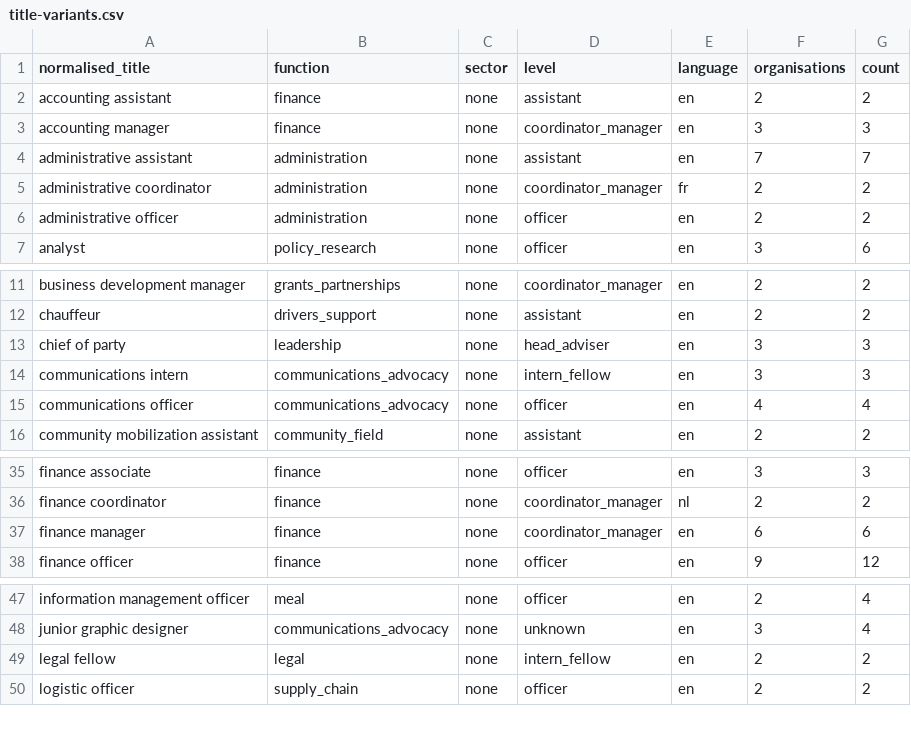
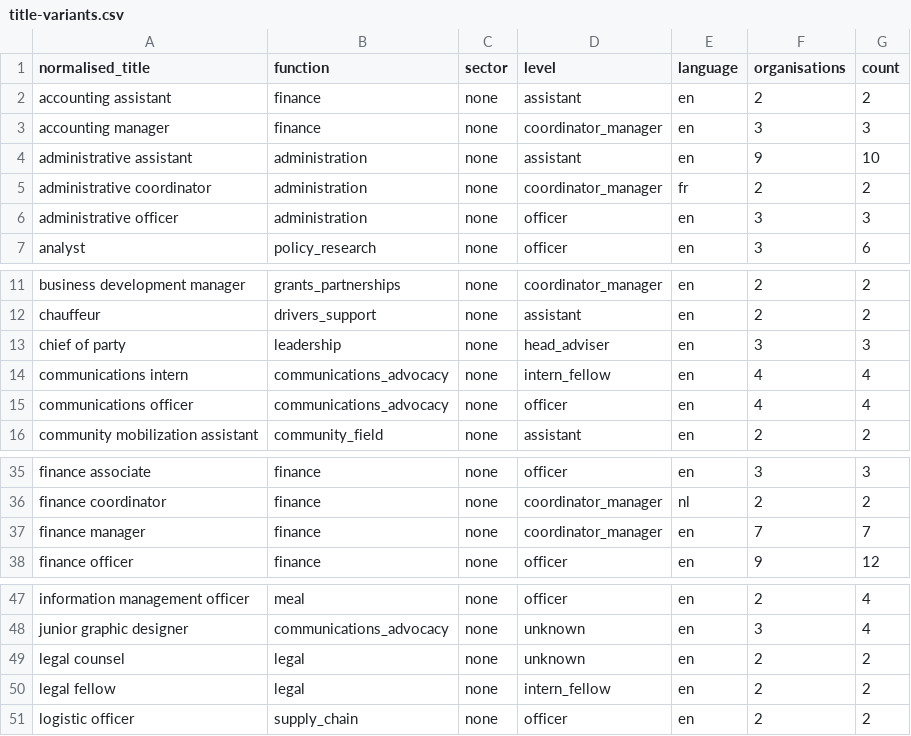
Before and after one commit to AidJobs/AidJobs, a CSV file: docs/architecture/role-survey/title-variants.csv, drawn as a sheet; only a part is shown, gaps mark what is left out; the diff covers the shown part only.

```diff
--- a/docs/architecture/role-survey/title-variants.csv
+++ b/docs/architecture/role-survey/title-variants.csv
@@ -3,5 +3,5 @@ accounting assistant,finance,none,assistant,en,2,2
 accounting manager,finance,none,coordinator_manager,en,3,3
-administrative assistant,administration,none,assistant,en,7,7
+administrative assistant,administration,none,assistant,en,9,10
 administrative coordinator,administration,none,coordinator_manager,fr,2,2
-administrative officer,administration,none,officer,en,2,2
+administrative officer,administration,none,officer,en,3,3
 analyst,policy_research,none,officer,en,3,6
@@ -13,3 +13,3 @@ chauffeur,drivers_support,none,assistant,en,2,2
 chief of party,leadership,none,head_adviser,en,3,3
-communications intern,communications_advocacy,none,intern_fellow,en,3,3
+communications intern,communications_advocacy,none,intern_fellow,en,4,4
 communications officer,communications_advocacy,none,officer,en,4,4
@@ -36,3 +36,3 @@ finance associate,finance,none,officer,en,3,3
 finance coordinator,finance,none,coordinator_manager,nl,2,2
-finance manager,finance,none,coordinator_manager,en,6,6
+finance manager,finance,none,coordinator_manager,en,7,7
 finance officer,finance,none,officer,en,9,12
@@ -48,2 +48,3 @@ information management officer,meal,none,officer,en,2,4
 junior graphic designer,communications_advocacy,none,unknown,en,3,4
+legal counsel,legal,none,unknown,en,2,2
 legal fellow,legal,none,intern_fellow,en,2,2
```
Also changed, not shown: 1 added row and 12 edited cells elsewhere in this file, docs/architecture/role-survey/role-decisions.csv, docs/architecture/role-survey/role-map.csv, 7 other files.
